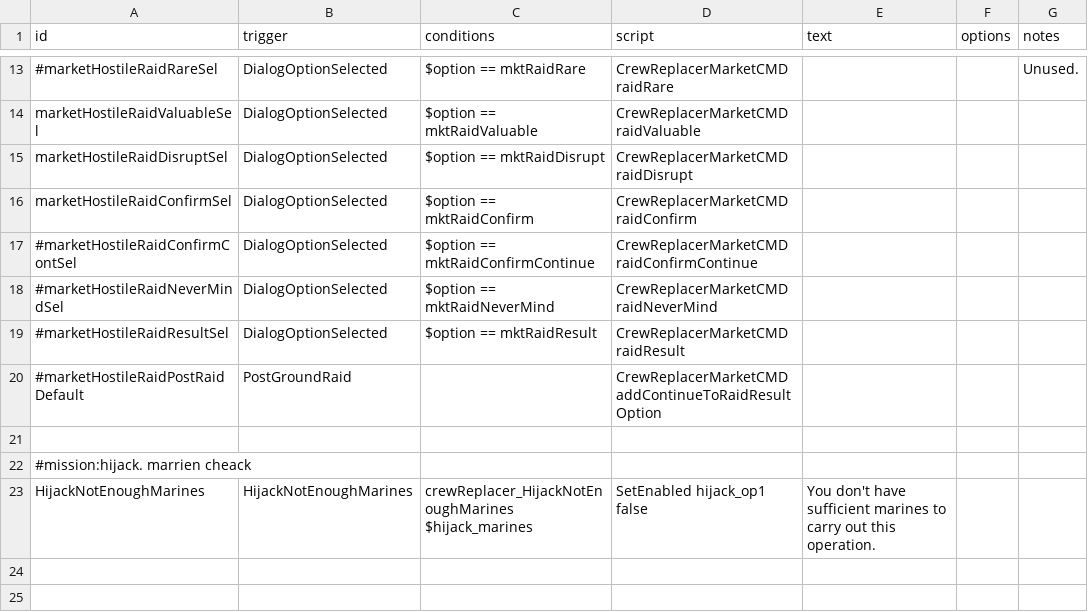
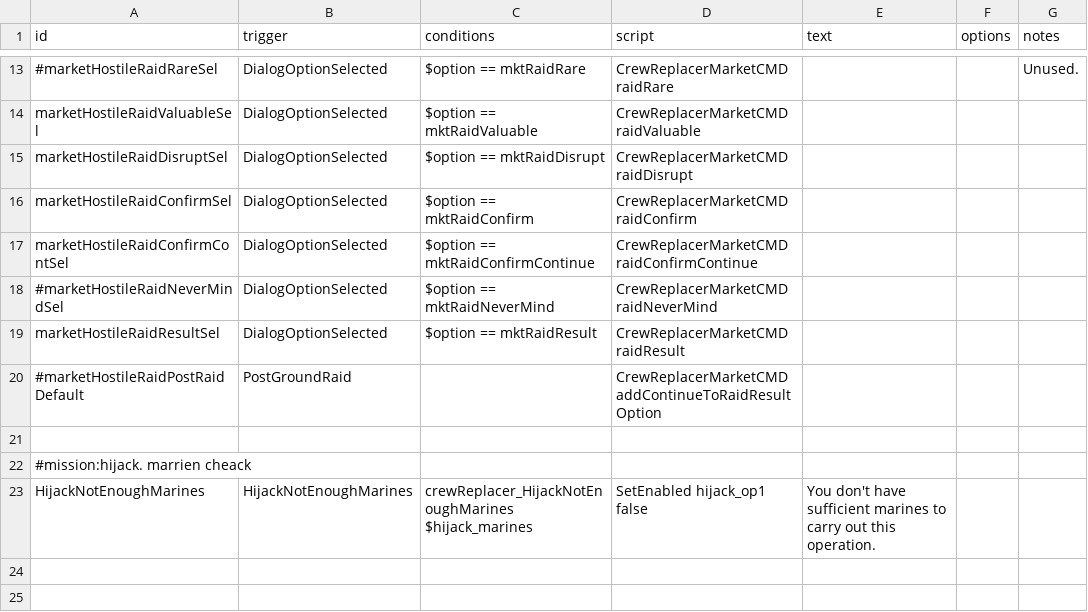
Before and after one commit to Alaricdragon/Crew_Replacer, a CSV file: data/campaign/rules.csv, drawn as a sheet; only a part is shown, gaps mark what is left out.

Commit message:
raid fixed. at last. some documentation started.

```diff
--- a/data/campaign/rules.csv
+++ b/data/campaign/rules.csv
@@ -23,5 +23,5 @@ marketHostileRaidDisruptSel,DialogOptionSelected,$option == mktRaidDisrupt,CrewR
 marketHostileRaidConfirmSel,DialogOptionSelected,$option == mktRaidConfirm,CrewReplacerMarketCMD raidConfirm,,,
-#marketHostileRaidConfirmContSel,DialogOptionSelected,$option == mktRaidConfirmContinue,CrewReplacerMarketCMD raidConfirmContinue,,,
+marketHostileRaidConfirmContSel,DialogOptionSelected,$option == mktRaidConfirmContinue,CrewReplacerMarketCMD raidConfirmContinue,,,
 #marketHostileRaidNeverMindSel,DialogOptionSelected,$option == mktRaidNeverMind,CrewReplacerMarketCMD raidNeverMind,,,
-#marketHostileRaidResultSel,DialogOptionSelected,$option == mktRaidResult,CrewReplacerMarketCMD raidResult,,,
+marketHostileRaidResultSel,DialogOptionSelected,$option == mktRaidResult,CrewReplacerMarketCMD raidResult,,,
 #marketHostileRaidPostRaidDefault,PostGroundRaid,,CrewReplacerMarketCMD addContinueToRaidResultOption,,,
```
Also changed, not shown: 9 other files.
